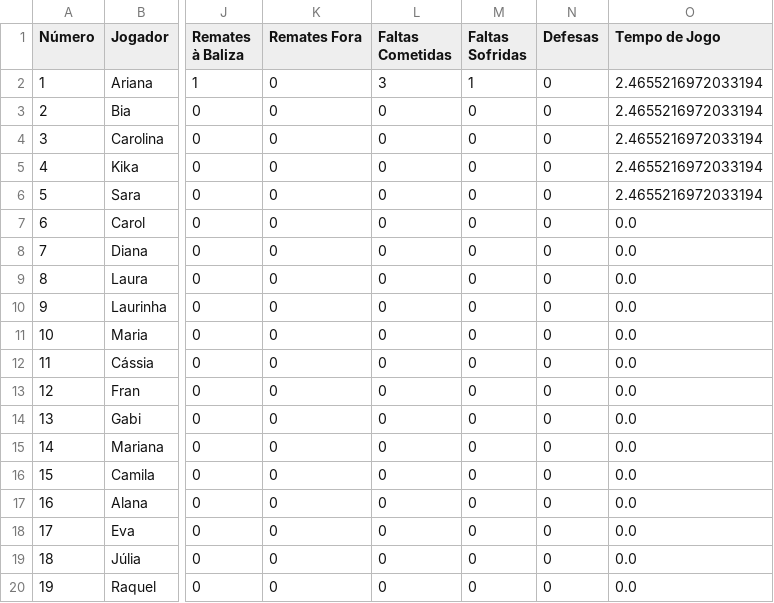
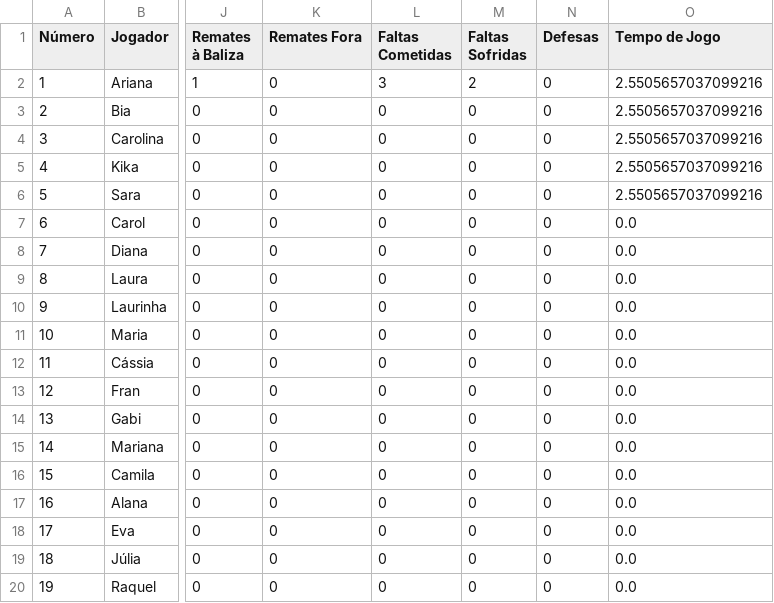
Before and after one commit to dianol3/stats, a CSV file: condeixa.txt/condeixa.txt_VS_Pereira_players.csv, drawn as a sheet; only a part is shown, gaps mark what is left out; the diff names each change by its address in the sheet, - before the commit and + after, or states it on an @@ line.

Commit message:
Update players table condeixa.txt_VS_Pereira

```diff
--- a/condeixa.txt/condeixa.txt_VS_Pereira_players.csv
+++ b/condeixa.txt/condeixa.txt_VS_Pereira_players.csv
-M2 (Faltas Sofridas): 1
+M2 (Faltas Sofridas): 2
-O2:O6 (Tempo de Jogo): 2.4655216972033194
+O2:O6 (Tempo de Jogo): 2.5505657037099216
```
